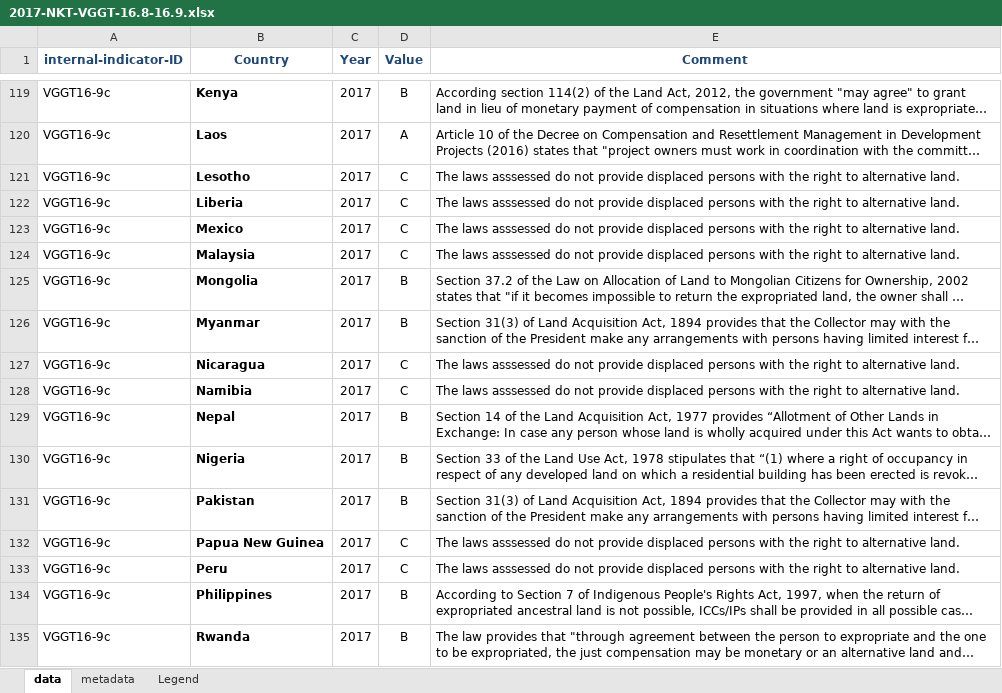
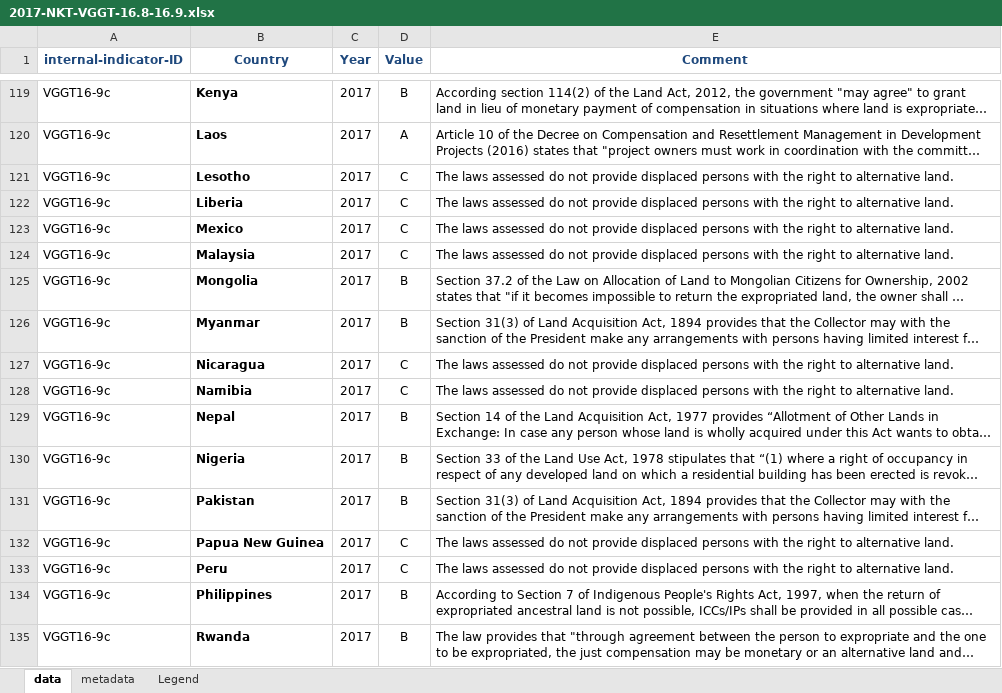
Before and after one commit to landportal/landbook-importers, an Excel workbook: Simple_XLS_Importer/data/NKT-VGGT16/2017-NKT-VGGT-16.8-16.9.xlsx, sheet data, drawn as a sheet; only a part is shown, gaps mark what is left out; long unchanged cells end in …; values as stored, in another font and other column widths than the file's, no borders; the diff covers the shown part only; the diff names each change by its address in the sheet, - before the commit and + after, or states it on an @@ line.

```diff
--- a/Simple_XLS_Importer/data/NKT-VGGT16/2017-NKT-VGGT-16.8-16.9.xlsx (sheet data)
+++ b/Simple_XLS_Importer/data/NKT-VGGT16/2017-NKT-VGGT-16.8-16.9.xlsx (sheet data)
-E121:E124 (Comment): The laws asssessed do not…
+E121:E124 (Comment): The laws assessed do not…
-E127:E128 (Comment): The laws asssessed do not…
+E127:E128 (Comment): The laws assessed do not…
-E132:E133 (Comment): The laws asssessed do not…
+E132:E133 (Comment): The laws assessed do not…
```
Also changed, not shown: 84 edited cells elsewhere in this sheet, Simple_XLS_Importer/data/NKT-VGGT16/2016-NKT-VGGT-16.1.xlsx.
